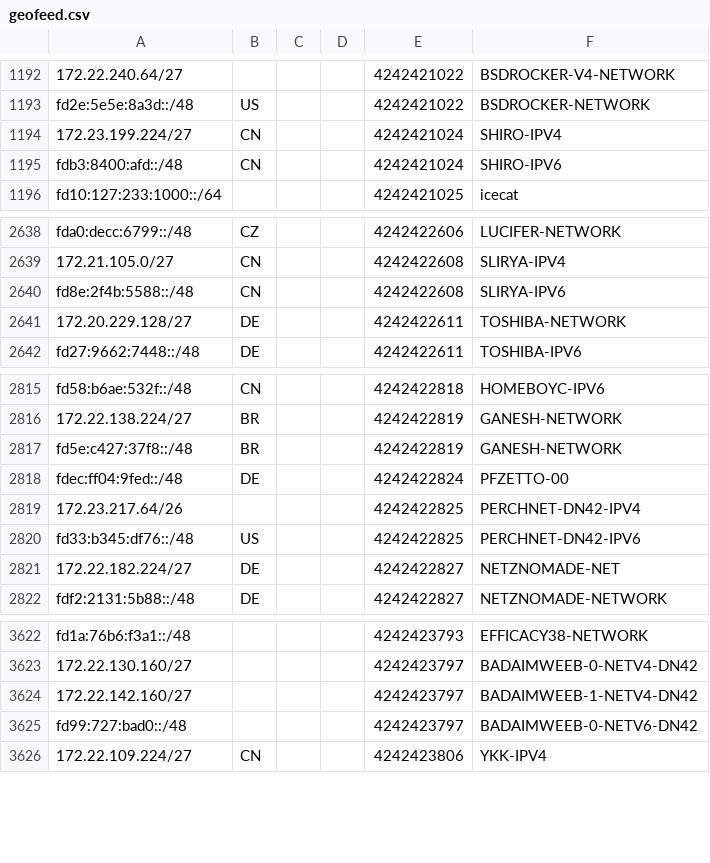
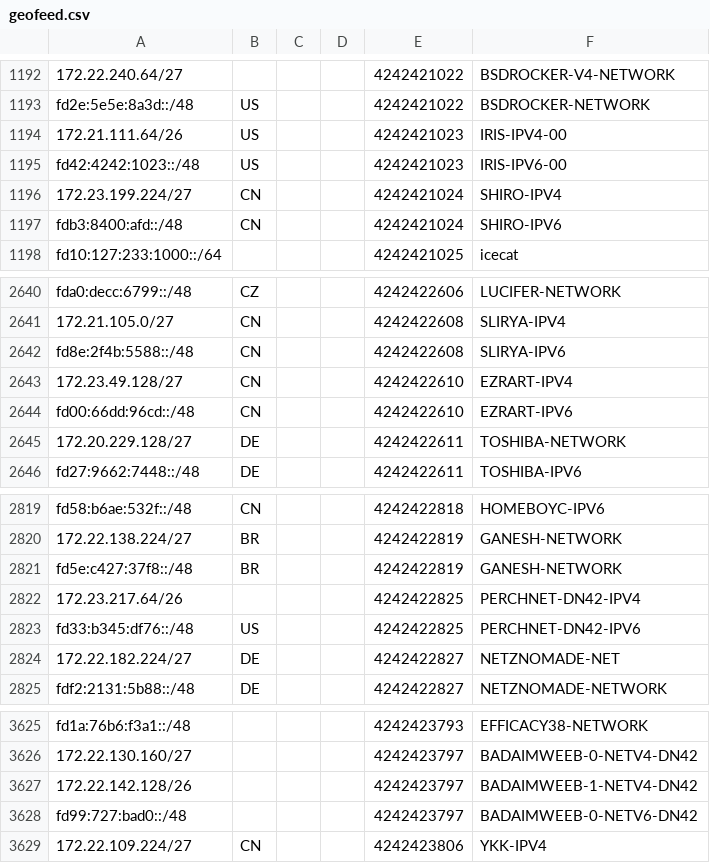
Before and after one commit to Cryolitia/Next-Trace-DN42-Feeder, a CSV file: geofeed.csv, drawn as a sheet; only a part is shown, gaps mark what is left out; removed rows and columns are numbered as before the commit, all else as after; the diff names each change by its address in the sheet, - before the commit and + after, or states it on an @@ line.

Commit message:
flake: update at 2025-11-19T03:30:43

```diff
--- a/geofeed.csv
+++ b/geofeed.csv
+row 1194: 172.21.111.64/26 | US |  |  | 4242421023 | IRIS-IPV4-00
+row 1195: fd42:4242:1023::/48 | US |  |  | 4242421023 | IRIS-IPV6-00
+row 2643: 172.23.49.128/27 | CN |  |  | 4242422610 | EZRART-IPV4
+row 2644: fd00:66dd:96cd::/48 | CN |  |  | 4242422610 | EZRART-IPV6
-row 2818: fdec:ff04:9fed::/48 | DE |  |  | 4242422824 | PFZETTO-00
-A3627: 172.22.142.160/27
+A3627: 172.22.142.128/26
```
